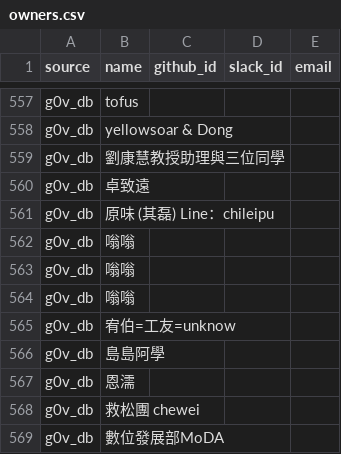
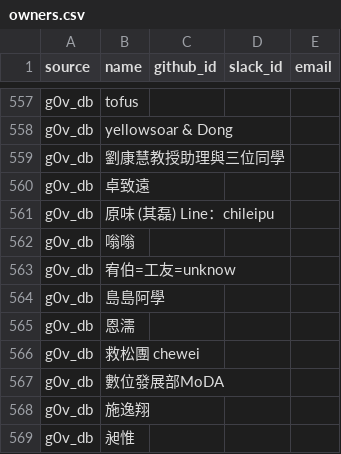
Before and after one commit to chunyenHuang/awesome-g0v-projects, a CSV file: data/owners.csv, drawn as a sheet; only a part is shown, gaps mark what is left out; the shorter side is filled out with more unchanged rows; the diff names each change by its address in the sheet, - before the commit and + after, or states it on an @@ line.

Commit message:
Update data/owners.csv

```diff
--- a/data/owners.csv
+++ b/data/owners.csv
-row 563: g0v_db | 嗡嗡
-row 564: g0v_db | 嗡嗡
```
